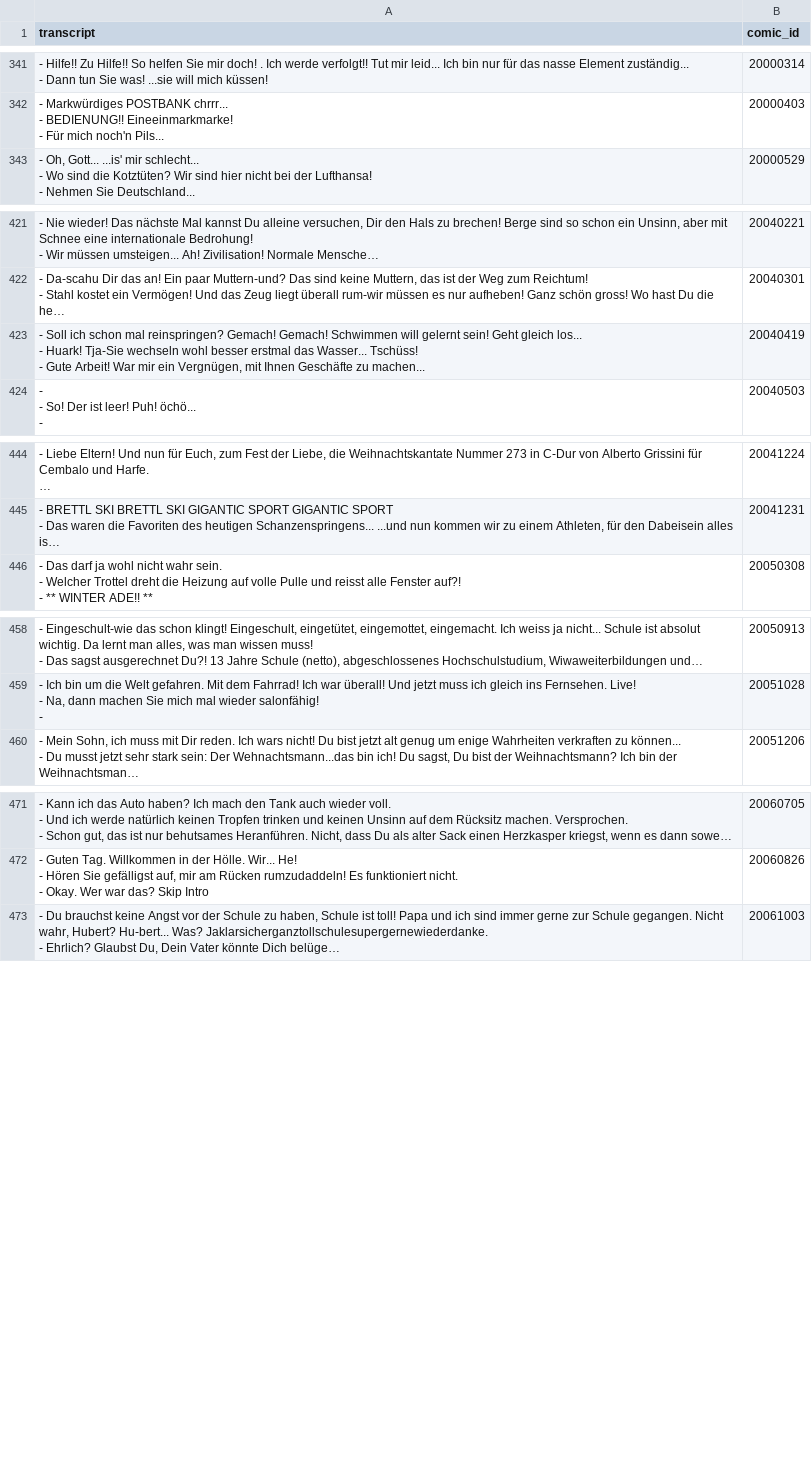
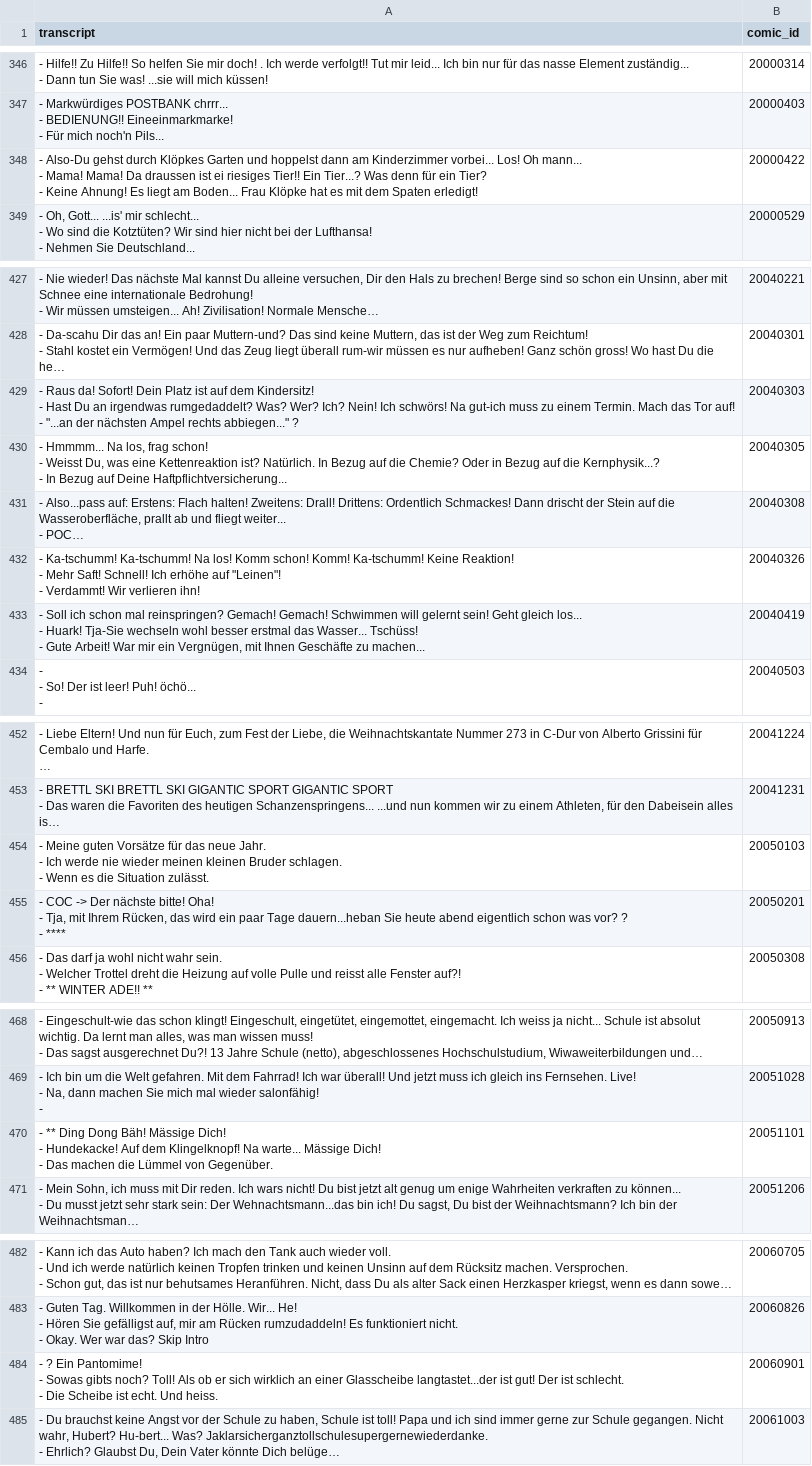
Before and after one commit to Dobby233Liu/garfield.csv, a CSV file: Tom.csv, drawn as a sheet; only a part is shown, gaps mark what is left out; long unchanged cells end in …; ↵ is a line break in a cell; the diff covers the shown part only; the diff names each change by its address in the sheet, - before the commit and + after, or states it on an @@ line.

```diff
--- a/Tom.csv
+++ b/Tom.csv
+row 348: - Also-Du gehst durch Klöpkes Garten und hoppelst dann am Kinderzimmer vorbei... Los! Oh mann... ↵ - Mama! Mama! Da draussen ist ei riesiges Tier!! Ein Tier...? Was denn für ein Tier? ↵ - Keine Ahnung! Es liegt am Boden... Frau Klöpke hat es mit dem Spaten erledigt! | 20000422
@@ row 431 moved to row 429: - Raus da! Sofort! Dein Platz ist auf de… @@
@@ row 432 moved to row 430: - Hmmmm... Na los, frag schon! - Weisst … @@
@@ row 433 moved to row 431: - Also...pass auf: Erstens: Flach halten… @@
@@ row 434 moved to row 432: - Ka-tschumm! Ka-tschumm! Na los! Komm s… @@
+row 454: - Meine guten Vorsätze für das neue Jahr. ↵ - Ich werde nie wieder meinen kleinen Bruder schlagen. ↵ - Wenn es die Situation zulässt. | 20050103
+row 455: - COC -> Der nächste bitte! Oha! ↵ - Tja, mit Ihrem Rücken, das wird ein paar Tage dauern...heban Sie heute abend eigentlich schon was vor? ? ↵ - **** | 20050201
+row 470: - ** Ding Dong Bäh! Mässige Dich! ↵ - Hundekacke! Auf dem Klingelknopf! Na warte... Mässige Dich! ↵ - Das machen die Lümmel von Gegenüber. | 20051101
+row 484: - ? Ein Pantomime! ↵ - Sowas gibts noch? Toll! Als ob er sich wirklich an einer Glasscheibe langtastet...der ist gut! Der ist schlecht. ↵ - Die Scheibe ist echt. Und heiss. | 20060901
```
Also changed, not shown: 12 added rows, 2 moved rows and 1 edited cell elsewhere in this file, 11 other files.
